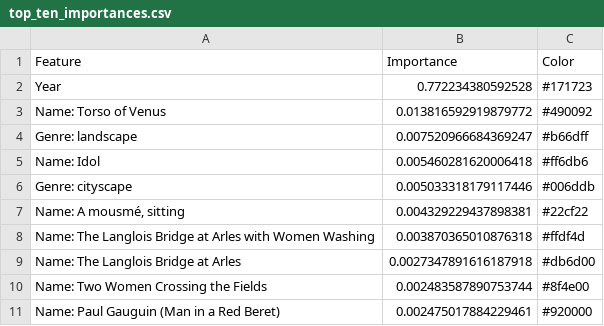
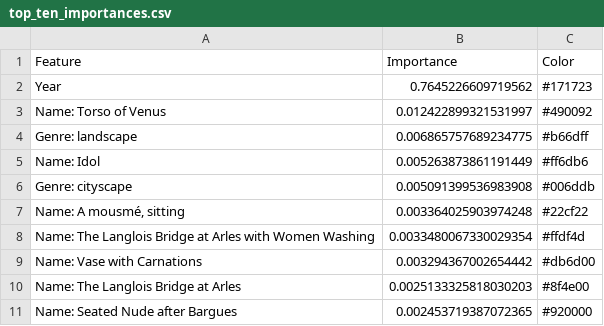
Before and after one commit to hannah627/Van_Gogh_In_The_Age_Of_Computers, a CSV file: data/q3_testing_data/top_ten_importances.csv, drawn as a sheet.

```diff
--- a/data/q3_testing_data/top_ten_importances.csv
+++ b/data/q3_testing_data/top_ten_importances.csv
@@ -1,11 +1,11 @@
 Feature,Importance,Color
-Year,0.772234380592528,#171723
-Name: Torso of Venus,0.013816592919879772,#490092
-Genre: landscape,0.007520966684369247,#b66dff
-Name: Idol,0.005460281620006418,#ff6db6
-Genre: cityscape,0.005033318179117446,#006ddb
-"Name: A mousmé, sitting",0.004329229437898381,#22cf22
-Name: The Langlois Bridge at Arles with Women Washing,0.003870365010876318,#ffdf4d
-Name: The Langlois Bridge at Arles,0.0027347891616187918,#db6d00
-Name: Two Women Crossing the Fields,0.002483587890753744,#8f4e00
-Name: Paul Gauguin (Man in a Red Beret),0.002475017884229461,#920000
+Year,0.7645226609719562,#171723
+Name: Torso of Venus,0.012422899321531997,#490092
+Genre: landscape,0.006865757689234775,#b66dff
+Name: Idol,0.005263873861191449,#ff6db6
+Genre: cityscape,0.005091399536983908,#006ddb
+"Name: A mousmé, sitting",0.003364025903974248,#22cf22
+Name: The Langlois Bridge at Arles with Women Washing,0.0033480067330029354,#ffdf4d
+Name: Vase with Carnations,0.003294367002654442,#db6d00
+Name: The Langlois Bridge at Arles,0.0025133325818030203,#8f4e00
+Name: Seated Nude after Bargues,0.002453719387072365,#920000
```
Also changed, not shown: 4 other files.
